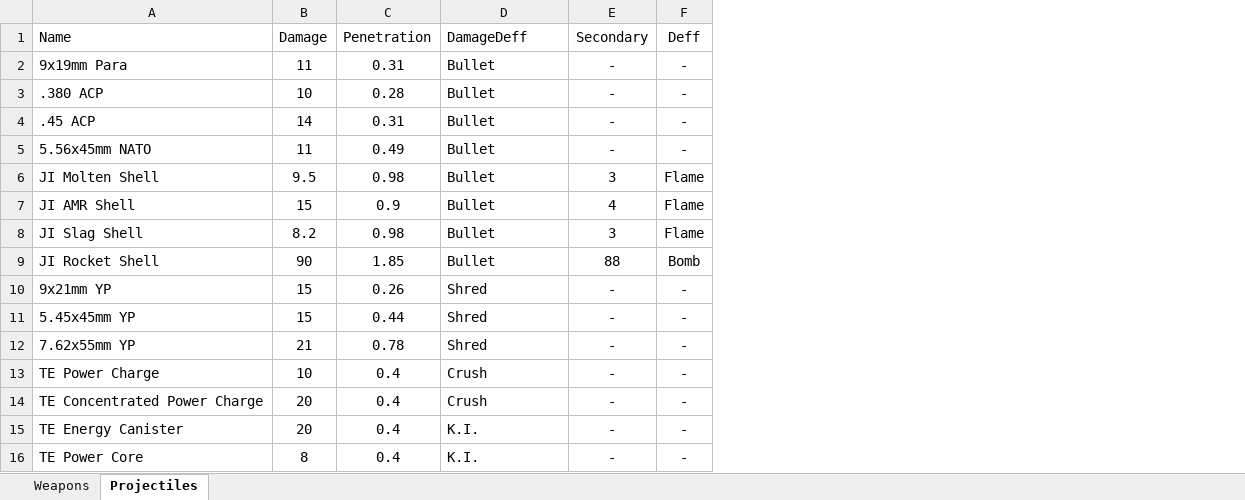
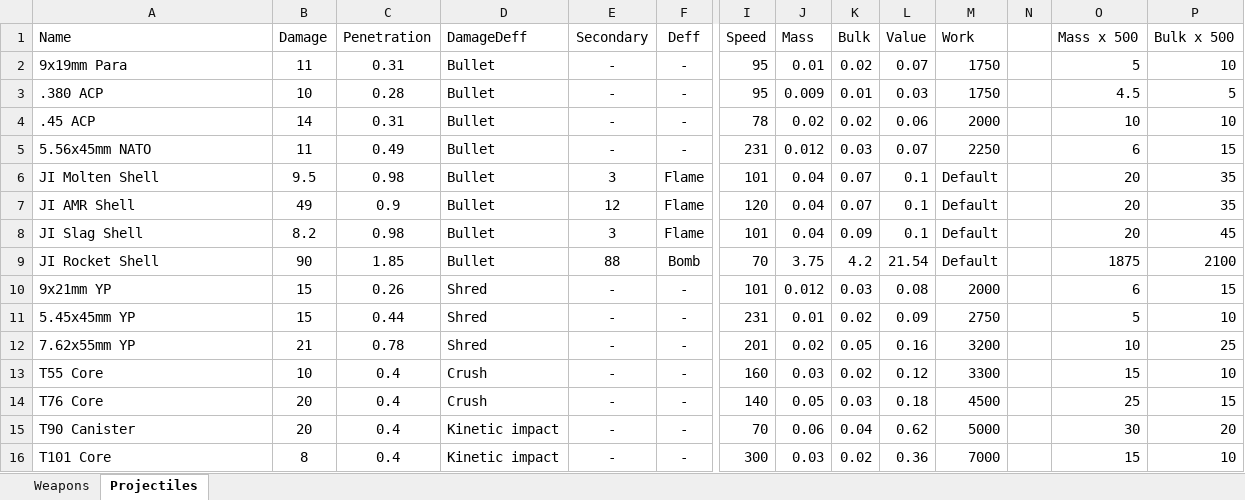
Before and after one commit to LazerWereCat/Rimsenal-Core-CE-Patch, an Excel workbook: Weapon and Ammo Stats.xlsx, sheet Projectiles, drawn as a sheet; only a part is shown, gaps mark what is left out; values as stored, in another font and other column widths than the file's, no borders; the diff names each change by its address in the sheet, - before the commit and + after, or states it on an @@ line.

Commit message:
Renamed TE ammo, balanced ammo stats for YP and TE

```diff
--- a/Weapon and Ammo Stats.xlsx (sheet Projectiles)
+++ b/Weapon and Ammo Stats.xlsx (sheet Projectiles)
+column I (Speed), rows 2-16: 95 | 95 | 78 | 231 | 101 | 120 | 101 | 70 | 101 | 231 | 201 | 160 | 140 | 70 | 300
+column J (Mass), rows 2-16: 0.01 | 0.009 | 0.02 | 0.012 | 0.04 | 0.04 | 0.04 | 3.75 | 0.012 | 0.01 | 0.02 | 0.03 | 0.05 | 0.06 | 0.03
+column K (Bulk), rows 2-16: 0.02 | 0.01 | 0.02 | 0.03 | 0.07 | 0.07 | 0.09 | 4.2 | 0.03 | 0.02 | 0.05 | 0.02 | 0.03 | 0.04 | 0.02
+column L (Value), rows 2-16: 0.07 | 0.03 | 0.06 | 0.07 | 0.1 | 0.1 | 0.1 | 21.54 | 0.08 | 0.09 | 0.16 | 0.12 | 0.18 | 0.62 | 0.36
+column M (Work), rows 2-16: 1750 | 1750 | 2000 | 2250 | Default | Default | Default | Default | 2000 | 2750 | 3200 | 3300 | 4500 | 5000 | 7000
+column N, empty
+column O (Mass x 500), rows 2-16: 5 | 4.5 | 10 | 6 | 20 | 20 | 20 | 1875 | 6 | 5 | 10 | 15 | 25 | 30 | 15
+column P (Bulk x 500), rows 2-16: 10 | 5 | 10 | 15 | 35 | 35 | 45 | 2100 | 15 | 10 | 25 | 10 | 15 | 20 | 10
-B7 (Damage): 15
+B7 (Damage): 49
-E7 (Secondary): 4
+E7 (Secondary): 12
-A13 (Name): TE Power Charge
+A13 (Name): T55 Core
-A14 (Name): TE Concentrated Power Charge
+A14 (Name): T76 Core
-A15 (Name): TE Energy Canister
+A15 (Name): T90 Canister
-D15:D16 (DamageDeff): K.I.
+D15:D16 (DamageDeff): Kinetic impact
-A16 (Name): TE Power Core
+A16 (Name): T101 Core
```
Also changed, not shown: sheet Weapons, 9 other files.
